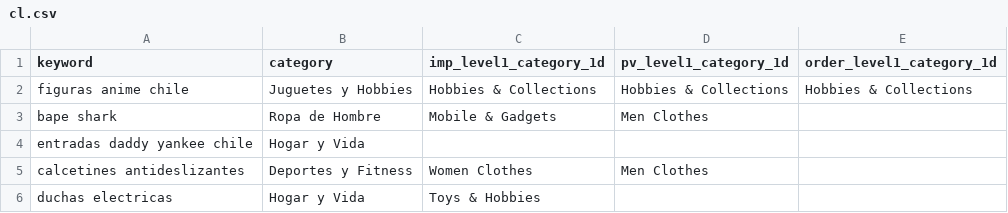
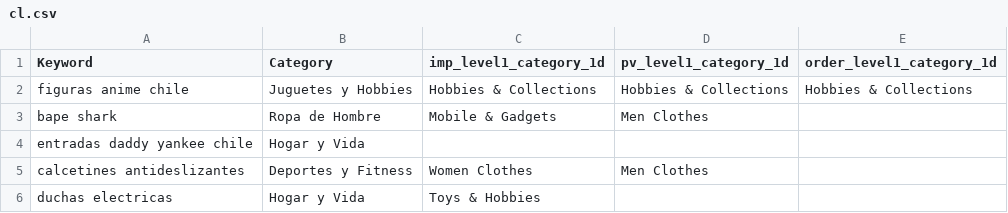
Before and after one commit to wuhonglei/dh_ai, a CSV file: 课后作业/关键词分类/Keyword-Categories/data/cl.csv, drawn as a sheet; only a part is shown.

Commit message:
feat: 修改 column name

```diff
--- a/课后作业/关键词分类/Keyword-Categories/data/cl.csv
+++ b/课后作业/关键词分类/Keyword-Categories/data/cl.csv
@@ -1,2 +1,2 @@
-"keyword","category","imp_level1_category_1d","pv_level1_category_1d","order_level1_category_1d"
+"Keyword","Category","imp_level1_category_1d","pv_level1_category_1d","order_level1_category_1d"
 "figuras anime chile","Juguetes y Hobbies","Hobbies & Collections","Hobbies & Collections","Hobbies & Collections"
```
Also changed, not shown: 课后作业/关键词分类/Keyword-Categories/data/co.csv, 6 other files.
